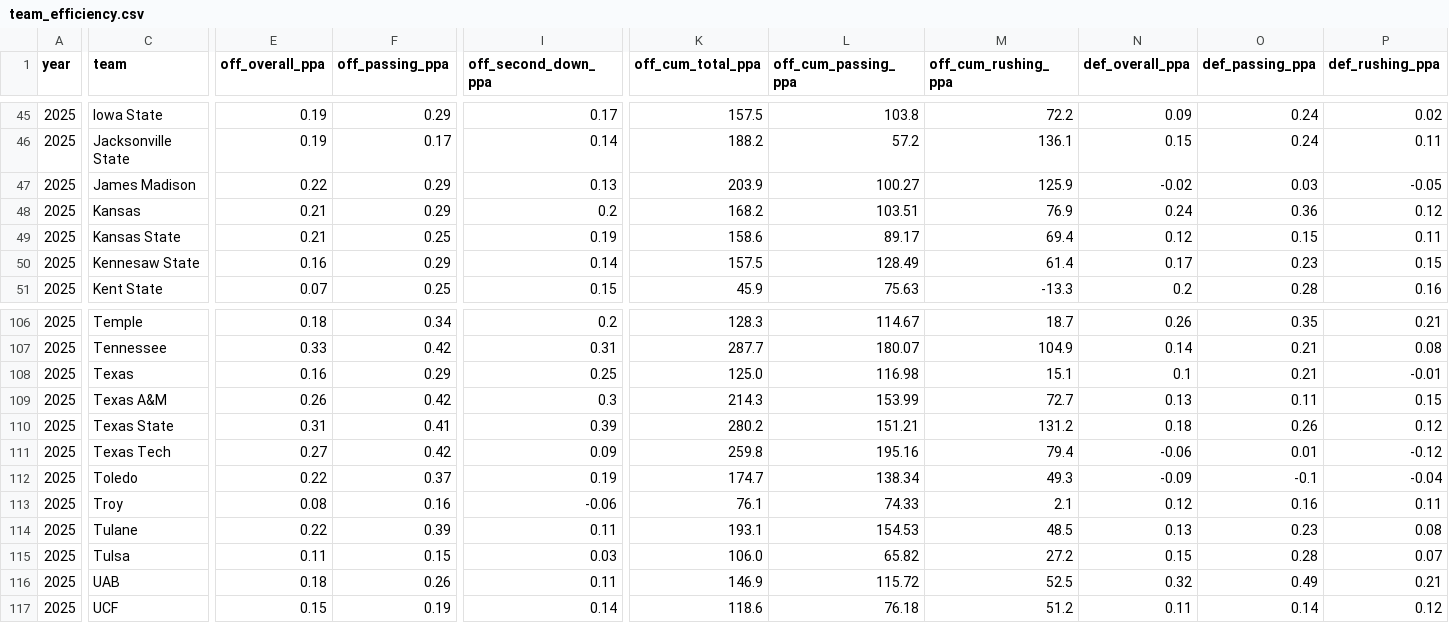
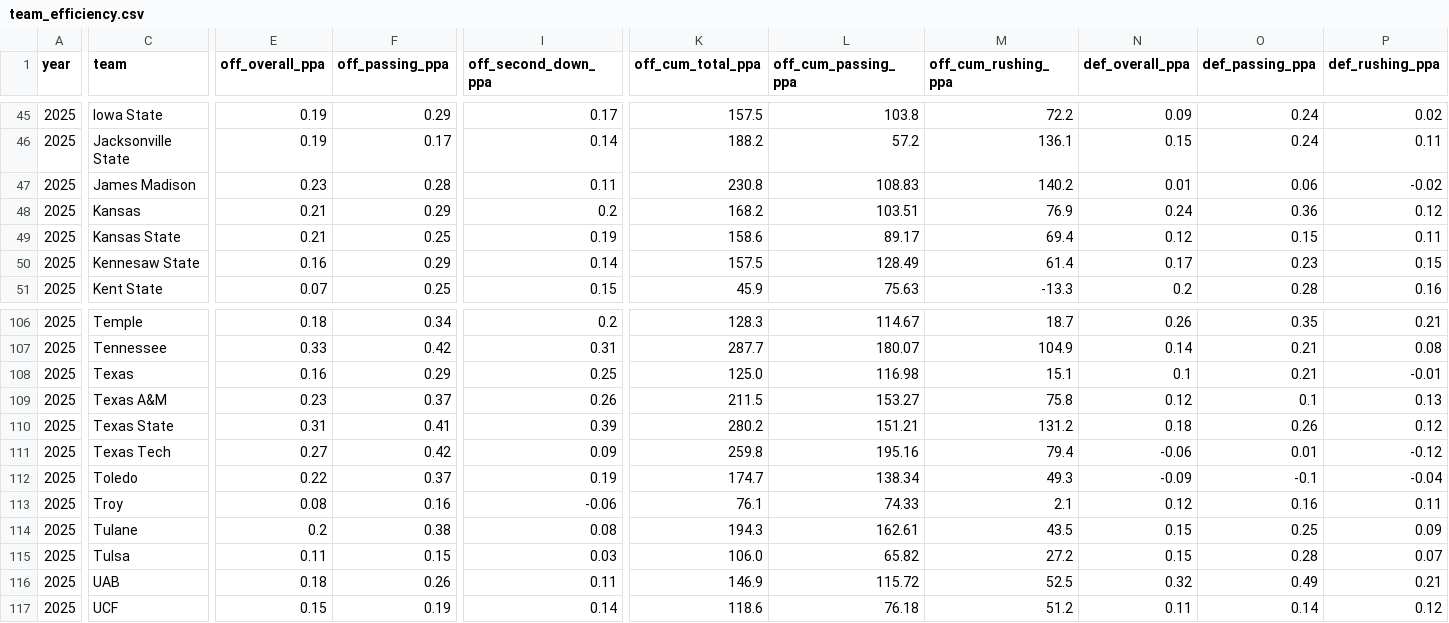
Before and after one commit to Clownworldenjoyer76/cfb_for_mat, a CSV file: team_efficiency.csv, drawn as a sheet; only a part is shown, gaps mark what is left out; the diff covers the shown part only; the diff names each change by its address in the sheet, - before the commit and + after, or states it on an @@ line.

```diff
--- a/team_efficiency.csv
+++ b/team_efficiency.csv
-E47 (off_overall_ppa): 0.22
+E47 (off_overall_ppa): 0.23
-F47 (off_passing_ppa): 0.29
+F47 (off_passing_ppa): 0.28
-I47 (off_second_down_ppa): 0.13
+I47 (off_second_down_ppa): 0.11
-K47 (off_cum_total_ppa): 203.9
+K47 (off_cum_total_ppa): 230.8
-L47 (off_cum_passing_ppa): 100.27
+L47 (off_cum_passing_ppa): 108.83
-M47 (off_cum_rushing_ppa): 125.9
+M47 (off_cum_rushing_ppa): 140.2
-N47 (def_overall_ppa): -0.02
+N47 (def_overall_ppa): 0.01
-O47 (def_passing_ppa): 0.03
+O47 (def_passing_ppa): 0.06
-P47 (def_rushing_ppa): -0.05
+P47 (def_rushing_ppa): -0.02
-E109 (off_overall_ppa): 0.26
+E109 (off_overall_ppa): 0.23
-F109 (off_passing_ppa): 0.42
+F109 (off_passing_ppa): 0.37
-I109 (off_second_down_ppa): 0.3
+I109 (off_second_down_ppa): 0.26
-K109 (off_cum_total_ppa): 214.3
+K109 (off_cum_total_ppa): 211.5
-L109 (off_cum_passing_ppa): 153.99
+L109 (off_cum_passing_ppa): 153.27
-M109 (off_cum_rushing_ppa): 72.7
+M109 (off_cum_rushing_ppa): 75.8
-N109 (def_overall_ppa): 0.13
+N109 (def_overall_ppa): 0.12
-O109 (def_passing_ppa): 0.11
+O109 (def_passing_ppa): 0.1
-P109 (def_rushing_ppa): 0.15
+P109 (def_rushing_ppa): 0.13
-E114 (off_overall_ppa): 0.22
+E114 (off_overall_ppa): 0.2
-F114 (off_passing_ppa): 0.39
+F114 (off_passing_ppa): 0.38
-I114 (off_second_down_ppa): 0.11
+I114 (off_second_down_ppa): 0.08
-K114 (off_cum_total_ppa): 193.1
+K114 (off_cum_total_ppa): 194.3
-L114 (off_cum_passing_ppa): 154.53
+L114 (off_cum_passing_ppa): 162.61
-M114 (off_cum_rushing_ppa): 48.5
+M114 (off_cum_rushing_ppa): 43.5
-N114 (def_overall_ppa): 0.13
+N114 (def_overall_ppa): 0.15
-O114 (def_passing_ppa): 0.23
+O114 (def_passing_ppa): 0.25
-P114 (def_rushing_ppa): 0.08
+P114 (def_rushing_ppa): 0.09
```
Also changed, not shown: 70 edited cells elsewhere in this file, 1 other file.
